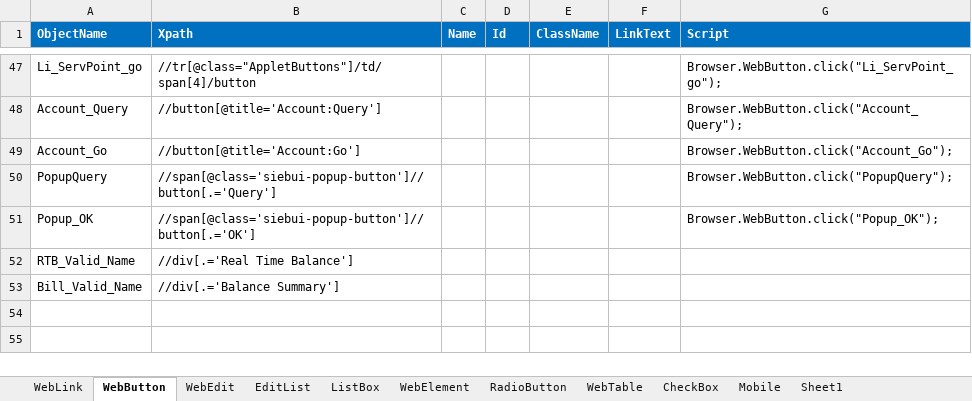
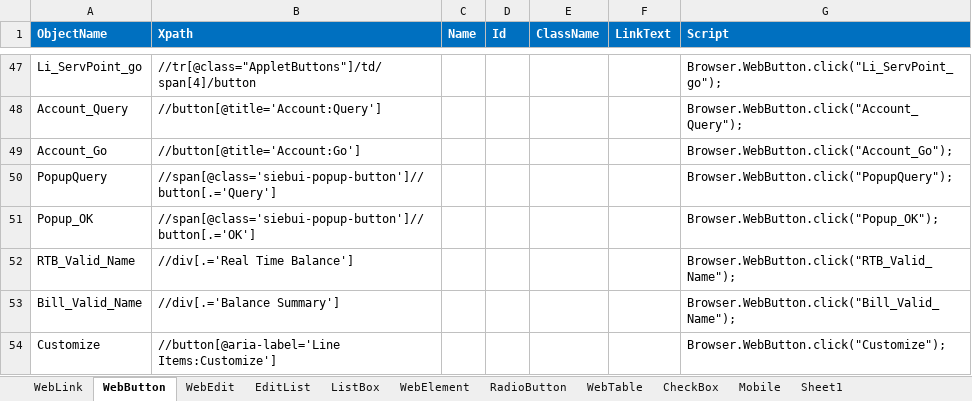
Before and after one commit to imran0404y/Vodafone_QAR, an Excel workbook: Framework/Storage/ObjectRepository.xlsx, sheet WebButton, drawn as a sheet; only a part is shown, gaps mark what is left out; values as stored, in another font and other column widths than the file's, no borders; conditional formats not drawn; the diff names each change by its address in the sheet, - before the commit and + after, or states it on an @@ line.

```diff
--- a/Framework/Storage/ObjectRepository.xlsx (sheet WebButton)
+++ b/Framework/Storage/ObjectRepository.xlsx (sheet WebButton)
-G52 (Script): (empty)
+G52 (Script): Browser.WebButton.click("RTB_Valid_Name");
-G53 (Script): (empty)
+G53 (Script): Browser.WebButton.click("Bill_Valid_Name");
+row 54: Customize | //button[@aria-label='Line Items:Customize'] |  |  |  |  | Browser.WebButton.click("Customize");
```
Also changed, not shown: sheet Sheet1, Directory/VFQA_TestDesign.xlsm, Framework/Database/TestDataDB.xlsx, 4 other files.
